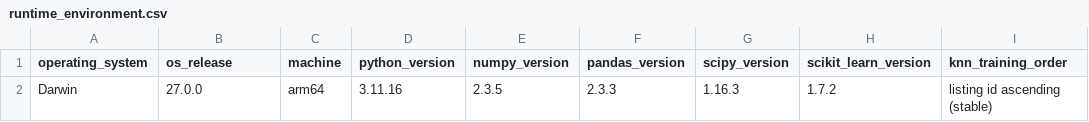
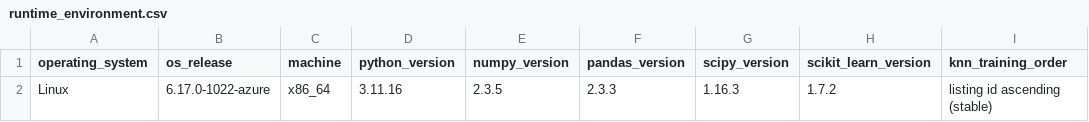
Before and after one commit to tuan891221/COMP20008_A2_W04G10, a CSV file: output/tables/runtime_environment.csv, drawn as a sheet; only a part is shown; the diff names each change by its address in the sheet, - before the commit and + after, or states it on an @@ line.

Commit message:
Sync canonical Linux execution outputs

```diff
--- a/output/tables/runtime_environment.csv
+++ b/output/tables/runtime_environment.csv
-A2 (operating_system): Darwin
+A2 (operating_system): Linux
-B2 (os_release): 27.0.0
+B2 (os_release): 6.17.0-1022-azure
-C2 (machine): arm64
+C2 (machine): x86_64
```
Also changed, not shown: output/tables/cv_knn_size_only.csv, output/tables/hyperparameter_effects.csv, 36 other files.
